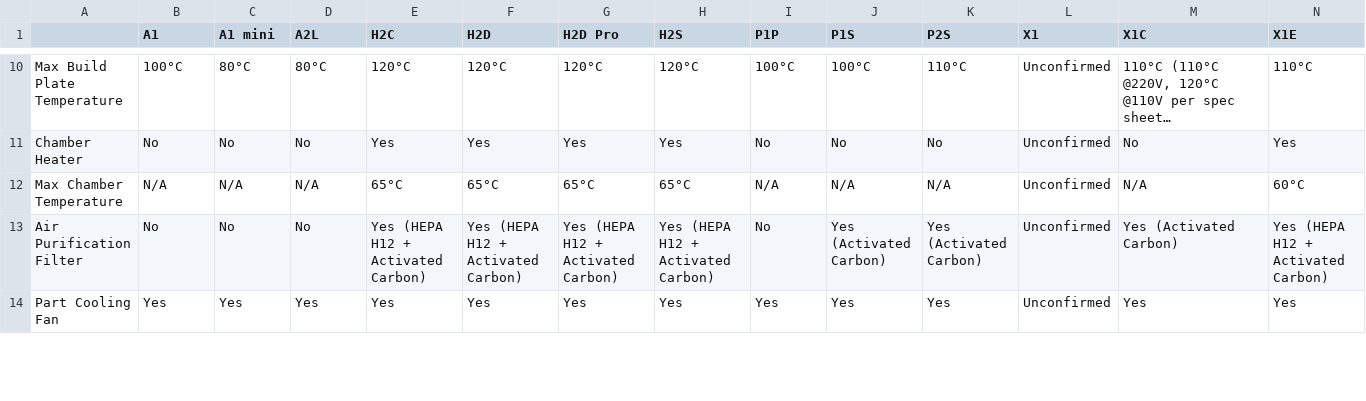
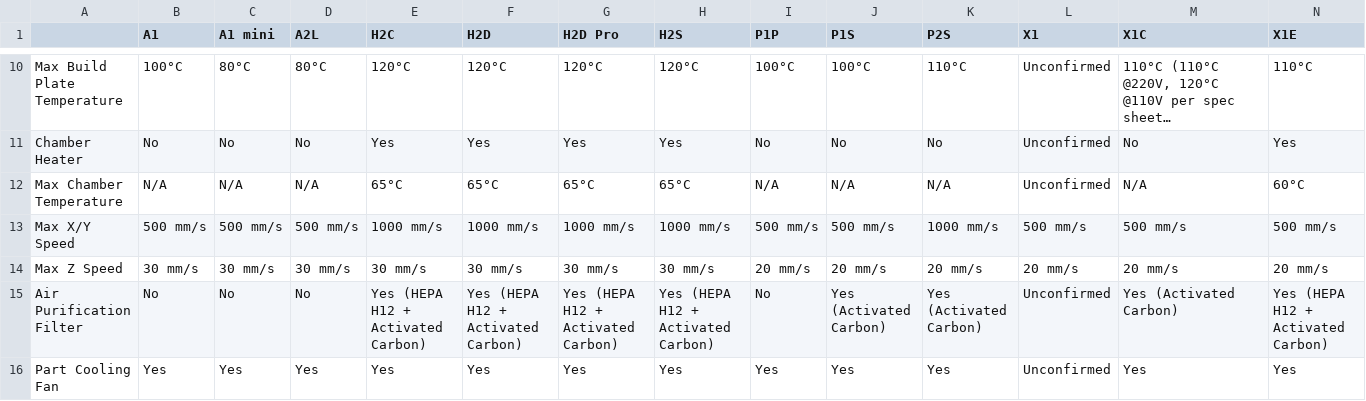
Before and after one commit to vena/bambino, a CSV file: MODEL_MATRIX.csv, drawn as a sheet; only a part is shown, gaps mark what is left out; long unchanged cells end in …; rows hold the shown columns only; the diff names each change by its address in the sheet, - before the commit and + after, or states it on an @@ line.

Commit message:
docs: correct and complete this sweep's doc comments and references
- Restore #[doc(inline)] on client's types::control re-export, dropped
  by accident when UploadSource was re-exported.
- Jog speeds: BambuStudio sends them only on the G-code path; printers
  with xyz_ctrl get that command, with no speed.
- set_tray_filament: drop an unsourced claim about what 254 addresses
  on a single-nozzle model.
- light_bit maps each LedNode exhaustively instead of falling back to
  bit 0; QuirkContext's "every field is Option" note names the lights
  exception.
- CLI move example used Z F3000, which P1S/X1/P2S/X2D now refuse.
- Max X/Y and Z speeds added to MODEL_MATRIX.csv and checked against
  the quirks by model_matrix_test.
- reference/README indexes the three new subsections; the feedrate
  subsection no longer repeats 4.1's tag.

```diff
--- a/MODEL_MATRIX.csv
+++ b/MODEL_MATRIX.csv
+row 13: Max X/Y Speed | 500 mm/s | 500 mm/s | 500 mm/s | 1000 mm/s | 1000 mm/s | 1000 mm/s | 1000 mm/s | 500 mm/s | 500 mm/s | 1000 mm/s | 500 mm/s | 500 mm/s | 500 mm/s
+row 14: Max Z Speed | 30 mm/s | 30 mm/s | 30 mm/s | 30 mm/s | 30 mm/s | 30 mm/s | 30 mm/s | 20 mm/s | 20 mm/s | 20 mm/s | 20 mm/s | 20 mm/s | 20 mm/s
```
Also changed, not shown: 10 other files.
